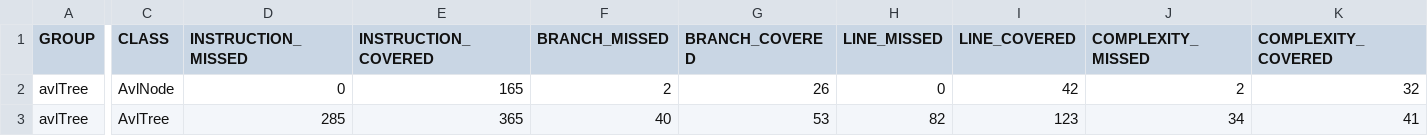
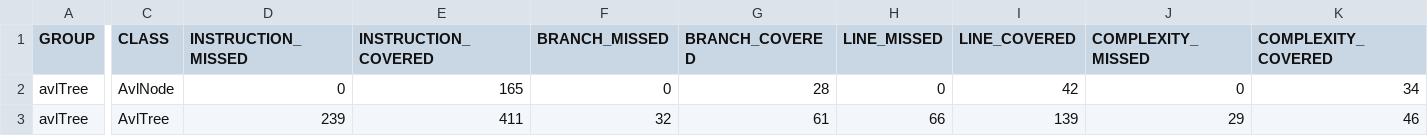
Before and after one commit to alberto11fdez/avltree, a CSV file: target/site/jacoco/jacoco.csv, drawn as a sheet; only a part is shown, gaps mark what is left out; the diff covers the shown part only; the diff names each change by its address in the sheet, - before the commit and + after, or states it on an @@ line.

```diff
--- a/target/site/jacoco/jacoco.csv
+++ b/target/site/jacoco/jacoco.csv
-F2 (BRANCH_MISSED): 2
+F2 (BRANCH_MISSED): 0
-G2 (BRANCH_COVERED): 26
+G2 (BRANCH_COVERED): 28
-J2 (COMPLEXITY_MISSED): 2
+J2 (COMPLEXITY_MISSED): 0
-K2 (COMPLEXITY_COVERED): 32
+K2 (COMPLEXITY_COVERED): 34
-D3 (INSTRUCTION_MISSED): 285
+D3 (INSTRUCTION_MISSED): 239
-E3 (INSTRUCTION_COVERED): 365
+E3 (INSTRUCTION_COVERED): 411
-F3 (BRANCH_MISSED): 40
+F3 (BRANCH_MISSED): 32
-G3 (BRANCH_COVERED): 53
+G3 (BRANCH_COVERED): 61
-H3 (LINE_MISSED): 82
+H3 (LINE_MISSED): 66
-I3 (LINE_COVERED): 123
+I3 (LINE_COVERED): 139
-J3 (COMPLEXITY_MISSED): 34
+J3 (COMPLEXITY_MISSED): 29
-K3 (COMPLEXITY_COVERED): 41
+K3 (COMPLEXITY_COVERED): 46
```
Also changed, not shown: 2 edited cells elsewhere in this file, 27 other files.
